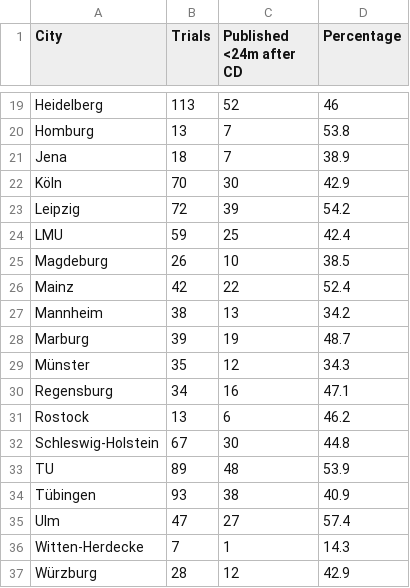
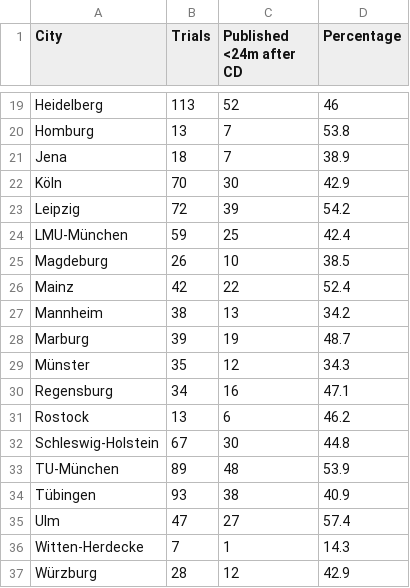
Before and after one commit to quest-bih/IntoValue2, a CSV file: results_for_paper/city_statistics.csv, drawn as a sheet; only a part is shown, gaps mark what is left out.

Commit message:
Update city names

```diff
--- a/results_for_paper/city_statistics.csv
+++ b/results_for_paper/city_statistics.csv
@@ -23,3 +23,3 @@ Köln,70,30,42.9
 Leipzig,72,39,54.2
-LMU,59,25,42.4
+LMU-München,59,25,42.4
 Magdeburg,26,10,38.5
@@ -32,3 +32,3 @@ Rostock,13,6,46.2
 Schleswig-Holstein,67,30,44.8
-TU,89,48,53.9
+TU-München,89,48,53.9
 Tübingen,93,38,40.9
```
Also changed, not shown: results_for_paper/city_statistics_5years.csv, results_for_paper/city_statistics_comp.csv.
